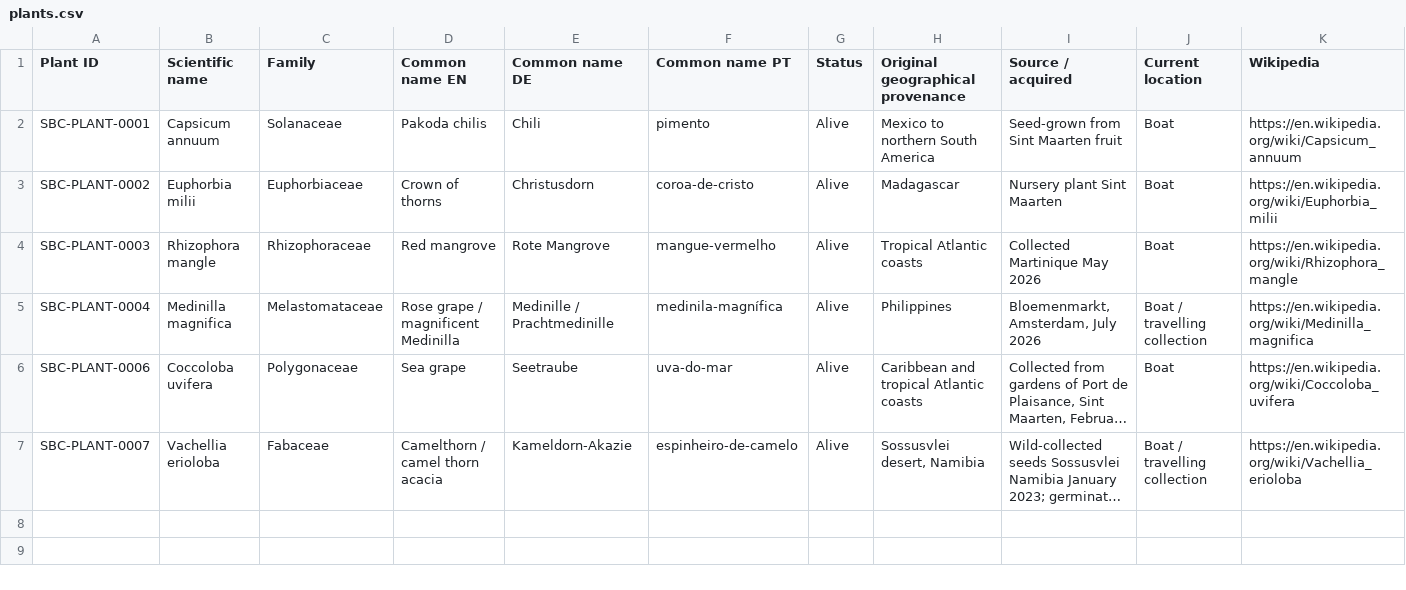
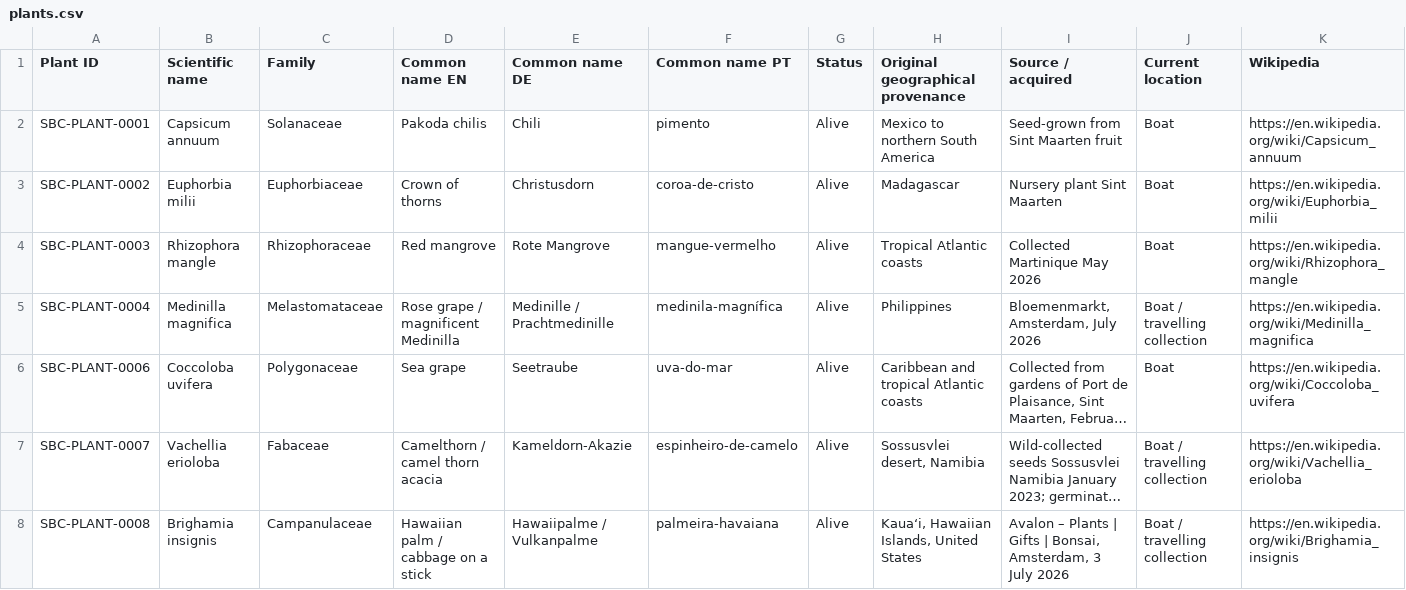
Before and after one commit to Driftwoodye/Driftwood-Garden, a CSV file: plants.csv, drawn as a sheet; long unchanged cells end in …; the diff names each change by its address in the sheet, - before the commit and + after, or states it on an @@ line.

```diff
--- a/plants.csv
+++ b/plants.csv
+row 8: SBC-PLANT-0008 | Brighamia insignis | Campanulaceae | Hawaiian palm / cabbage on a stick | Hawaiipalme / Vulkanpalme | palmeira-havaiana | Alive | Kauaʻi, Hawaiian Islands, United States | Avalon – Plants | Gifts | Bonsai, Amsterdam, 3 July 2026 | Boat / travelling collection | https://en.wikipedia.org/wiki/Brighamia_insignis
```
